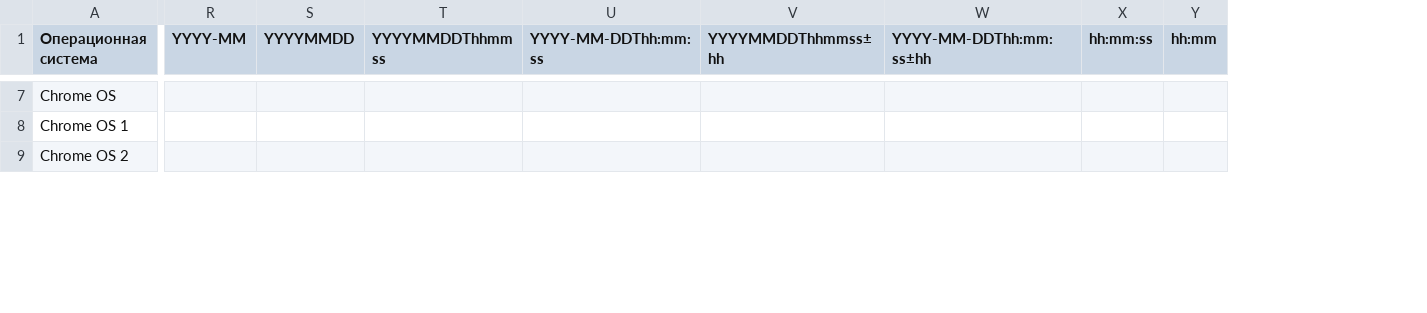
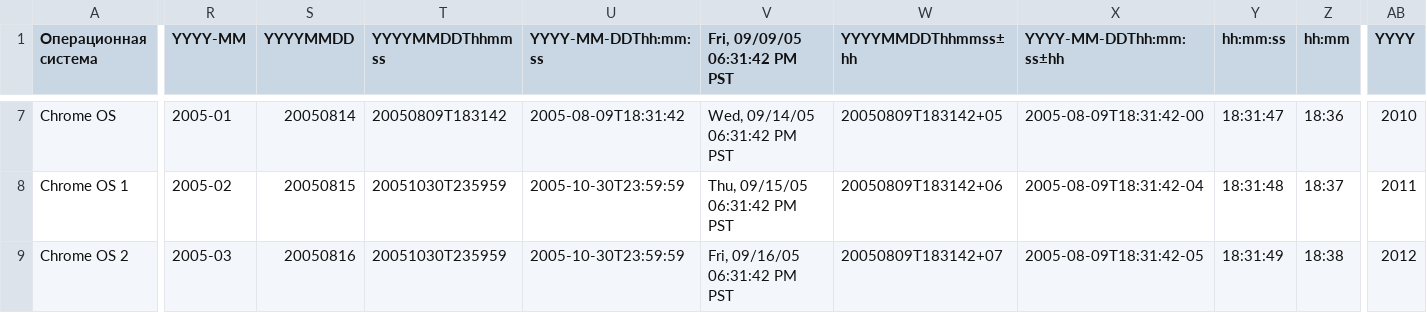
Before and after one commit to katesemikova/test-docs, a CSV file: test_dates.csv, drawn as a sheet; only a part is shown, gaps mark what is left out; addresses are those after the commit; the diff covers the shown part only; the diff names each change by its address in the sheet, - before the commit and + after, or states it on an @@ line.

```diff
--- a/test_dates.csv
+++ b/test_dates.csv
+column V (Fri, 09/09/05 06:31:42 PM PST), rows 7-9: Wed, 09/14/05 06:31:42 PM PST | Thu, 09/15/05 06:31:42 PM PST | Fri, 09/16/05 06:31:42 PM PST
+column AB (YYYY), rows 7-9: 2010 | 2011 | 2012
-R7 (YYYY-MM): (empty)
+R7 (YYYY-MM): 2005-01
-S7 (YYYYMMDD): (empty)
+S7 (YYYYMMDD): 20050814
-T7 (YYYYMMDDThhmmss): (empty)
+T7 (YYYYMMDDThhmmss): 20050809T183142
-U7 (YYYY-MM-DDThh:mm:ss): (empty)
+U7 (YYYY-MM-DDThh:mm:ss): 2005-08-09T18:31:42
-W7 (YYYYMMDDThhmmss±hh): (empty)
+W7 (YYYYMMDDThhmmss±hh): 20050809T183142+05
-X7 (YYYY-MM-DDThh:mm:ss±hh): (empty)
+X7 (YYYY-MM-DDThh:mm:ss±hh): 2005-08-09T18:31:42-00
-Y7 (hh:mm:ss): (empty)
+Y7 (hh:mm:ss): 18:31:47
-Z7 (hh:mm): (empty)
+Z7 (hh:mm): 18:36
-R8 (YYYY-MM): (empty)
+R8 (YYYY-MM): 2005-02
-S8 (YYYYMMDD): (empty)
+S8 (YYYYMMDD): 20050815
-T8:T9 (YYYYMMDDThhmmss): (empty)
+T8:T9 (YYYYMMDDThhmmss): 20051030T235959
-U8:U9 (YYYY-MM-DDThh:mm:ss): (empty)
+U8:U9 (YYYY-MM-DDThh:mm:ss): 2005-10-30T23:59:59
-W8 (YYYYMMDDThhmmss±hh): (empty)
+W8 (YYYYMMDDThhmmss±hh): 20050809T183142+06
-X8 (YYYY-MM-DDThh:mm:ss±hh): (empty)
+X8 (YYYY-MM-DDThh:mm:ss±hh): 2005-08-09T18:31:42-04
-Y8 (hh:mm:ss): (empty)
+Y8 (hh:mm:ss): 18:31:48
-Z8 (hh:mm): (empty)
+Z8 (hh:mm): 18:37
-R9 (YYYY-MM): (empty)
+R9 (YYYY-MM): 2005-03
-S9 (YYYYMMDD): (empty)
+S9 (YYYYMMDD): 20050816
-W9 (YYYYMMDDThhmmss±hh): (empty)
+W9 (YYYYMMDDThhmmss±hh): 20050809T183142+07
-X9 (YYYY-MM-DDThh:mm:ss±hh): (empty)
+X9 (YYYY-MM-DDThh:mm:ss±hh): 2005-08-09T18:31:42-05
-Y9 (hh:mm:ss): (empty)
+Y9 (hh:mm:ss): 18:31:49
-Z9 (hh:mm): (empty)
+Z9 (hh:mm): 18:38
```
Also changed, not shown: 93 edited cells elsewhere in this file.
